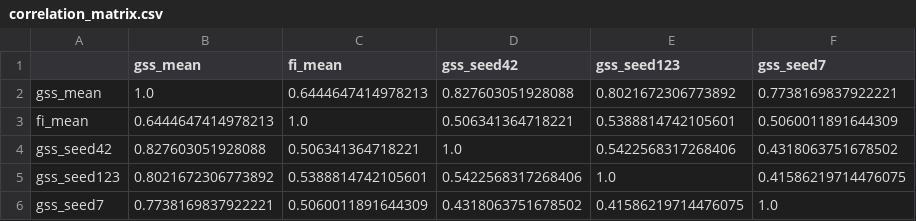
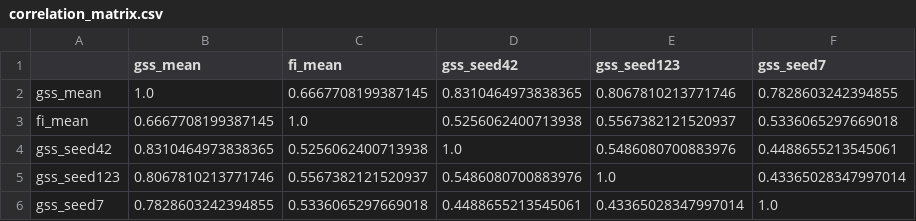
Before and after one commit to DevDaring/Attentional_Harms, a CSV file: Codes/results/statistics/correlation_matrix.csv, drawn as a sheet.

```diff
--- a/Codes/results/statistics/correlation_matrix.csv
+++ b/Codes/results/statistics/correlation_matrix.csv
@@ -1,6 +1,6 @@
 ,gss_mean,fi_mean,gss_seed42,gss_seed123,gss_seed7
-gss_mean,1.0,0.6444647414978213,0.827603051928088,0.8021672306773892,0.7738169837922221
-fi_mean,0.6444647414978213,1.0,0.506341364718221,0.5388814742105601,0.5060011891644309
-gss_seed42,0.827603051928088,0.506341364718221,1.0,0.5422568317268406,0.4318063751678502
-gss_seed123,0.8021672306773892,0.5388814742105601,0.5422568317268406,1.0,0.41586219714476075
-gss_seed7,0.7738169837922221,0.5060011891644309,0.4318063751678502,0.41586219714476075,1.0
+gss_mean,1.0,0.6667708199387145,0.8310464973838365,0.8067810213771746,0.7828603242394855
+fi_mean,0.6667708199387145,1.0,0.5256062400713938,0.5567382121520937,0.5336065297669018
+gss_seed42,0.8310464973838365,0.5256062400713938,1.0,0.5486080700883976,0.4488655213545061
+gss_seed123,0.8067810213771746,0.5567382121520937,0.5486080700883976,1.0,0.43365028347997014
+gss_seed7,0.7828603242394855,0.5336065297669018,0.4488655213545061,0.43365028347997014,1.0
```
Also changed, not shown: Codes/results/statistics/anova_table.csv, Codes/results/statistics/bootstrap_ci.csv, 38 other files.
